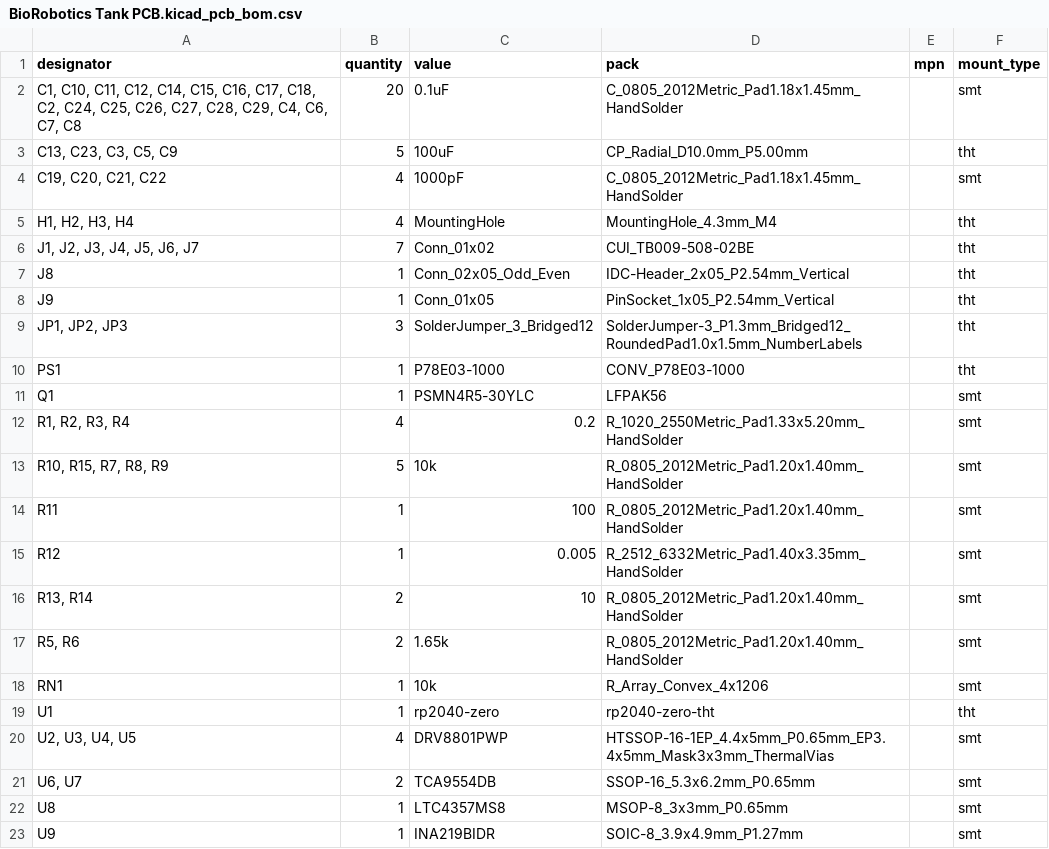
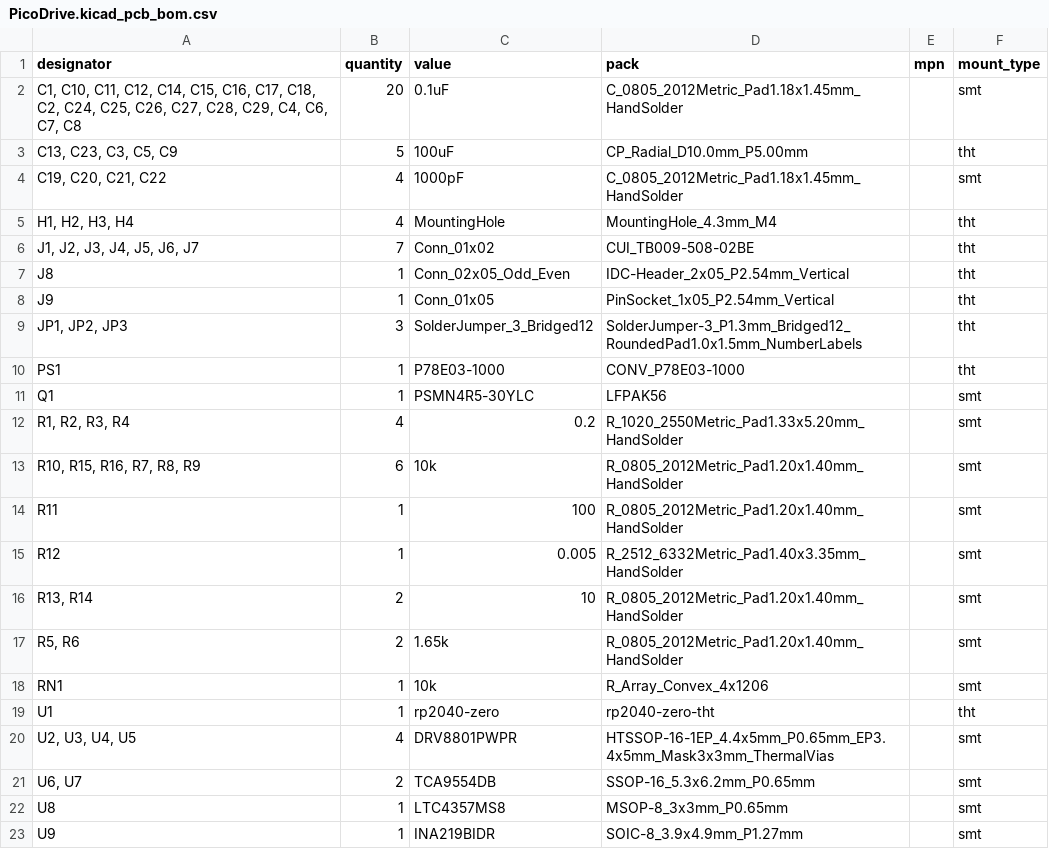
Before and after one commit to Quphoria/PicoDrive, a CSV file: pcbway_production/2024-04-02-22-50-03/PicoDrive.kicad_pcb_bom.csv (was pcbway_production/2024-04-02-00-38-09/BioRobotics Tank PCB.kicad_pcb_bom.csv), drawn as a sheet.

```diff
--- a/pcbway_production/2024-04-02-00-38-09/BioRobotics Tank PCB.kicad_pcb_bom.csv
+++ b/pcbway_production/2024-04-02-22-50-03/PicoDrive.kicad_pcb_bom.csv
@@ -12,3 +12,3 @@ Q1,1,PSMN4R5-30YLC,LFPAK56,,smt
 "R1, R2, R3, R4",4,0.2,R_1020_2550Metric_Pad1.33x5.20mm_HandSolder,,smt
-"R10, R15, R7, R8, R9",5,10k,R_0805_2012Metric_Pad1.20x1.40mm_HandSolder,,smt
+"R10, R15, R16, R7, R8, R9",6,10k,R_0805_2012Metric_Pad1.20x1.40mm_HandSolder,,smt
 R11,1,100,R_0805_2012Metric_Pad1.20x1.40mm_HandSolder,,smt
@@ -19,3 +19,3 @@ RN1,1,10k,R_Array_Convex_4x1206,,smt
 U1,1,rp2040-zero,rp2040-zero-tht,,tht
-"U2, U3, U4, U5",4,DRV8801PWP,HTSSOP-16-1EP_4.4x5mm_P0.65mm_EP3.4x5mm_Mask3x3mm_ThermalVias,,smt
+"U2, U3, U4, U5",4,DRV8801PWPR,HTSSOP-16-1EP_4.4x5mm_P0.65mm_EP3.4x5mm_Mask3x3mm_ThermalVias,,smt
 "U6, U7",2,TCA9554DB,SSOP-16_5.3x6.2mm_P0.65mm,,smt
```
Also changed, not shown: pcbway_production/2024-04-02-22-50-03/PicoDrive.kicad_pcb_positions.csv, 11 other files.
